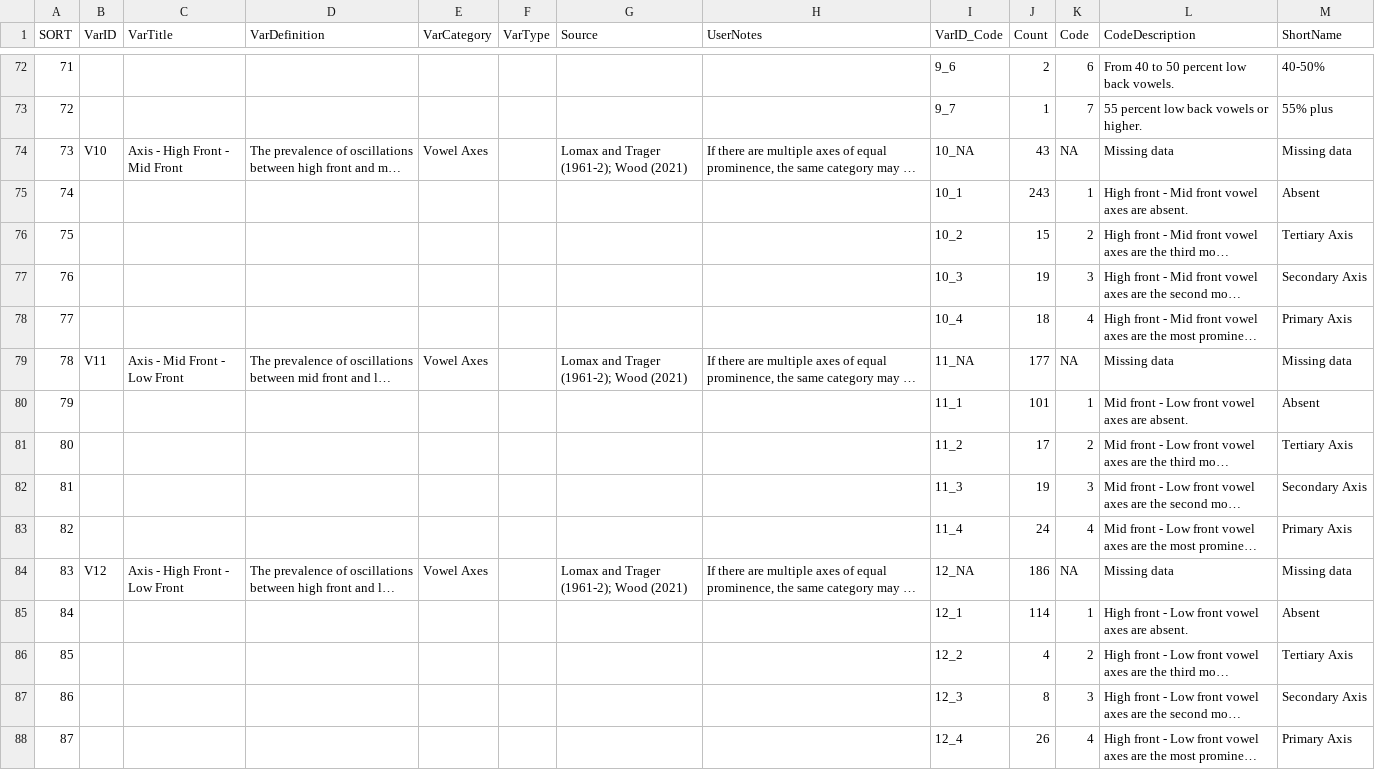
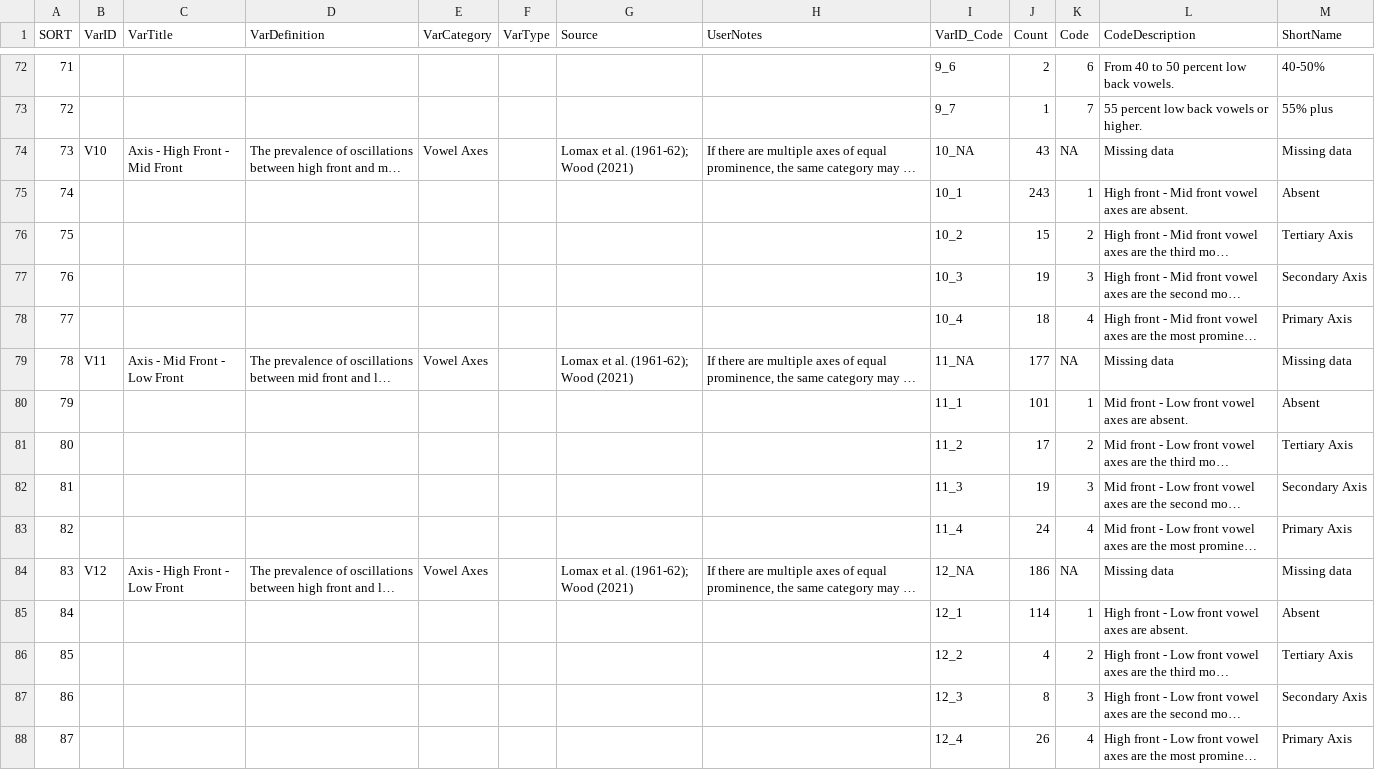
Before and after one commit to theglobaljukebox/phonotactics, a CSV file: raw/codings.csv, drawn as a sheet; only a part is shown, gaps mark what is left out; long unchanged cells end in …; the diff covers the shown part only; the diff names each change by its address in the sheet, - before the commit and + after, or states it on an @@ line.

```diff
--- a/raw/codings.csv
+++ b/raw/codings.csv
-G74 (Source): Lomax and Trager (1961-2); Wood (2021)
+G74 (Source): Lomax et al. (1961-62); Wood (2021)
-G79 (Source): Lomax and Trager (1961-2); Wood (2021)
+G79 (Source): Lomax et al. (1961-62); Wood (2021)
-G84 (Source): Lomax and Trager (1961-2); Wood (2021)
+G84 (Source): Lomax et al. (1961-62); Wood (2021)
```
Also changed, not shown: 48 edited cells elsewhere in this file, raw/societies.csv, 2 other files.
